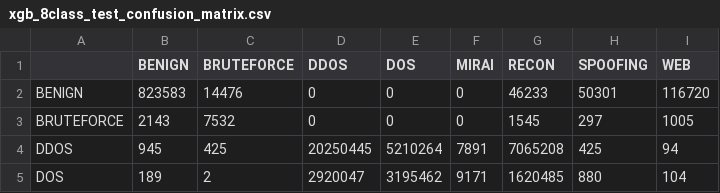
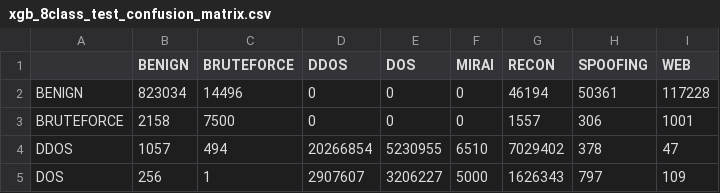
Before and after one commit to JacobAdams54/cic_iot_2023_analysis, a CSV file: notebooks/artifacts/models/xgb_8class_test_confusion_matrix.csv, drawn as a sheet; only a part is shown; the diff covers the shown part only.

```diff
--- a/notebooks/artifacts/models/xgb_8class_test_confusion_matrix.csv
+++ b/notebooks/artifacts/models/xgb_8class_test_confusion_matrix.csv
@@ -1,5 +1,5 @@
 ,BENIGN,BRUTEFORCE,DDOS,DOS,MIRAI,RECON,SPOOFING,WEB
-BENIGN,823583,14476,0,0,0,46233,50301,116720
-BRUTEFORCE,2143,7532,0,0,0,1545,297,1005
-DDOS,945,425,20250445,5210264,7891,7065208,425,94
-DOS,189,2,2920047,3195462,9171,1620485,880,104
+BENIGN,823034,14496,0,0,0,46194,50361,117228
+BRUTEFORCE,2158,7500,0,0,0,1557,306,1001
+DDOS,1057,494,20266854,5230955,6510,7029402,378,47
+DOS,256,1,2907607,3206227,5000,1626343,797,109
```
Also changed, not shown: 24 edited cells elsewhere in this file, notebooks/artifacts/models/xgb_8class_test_per_class.csv, 17 other files.
